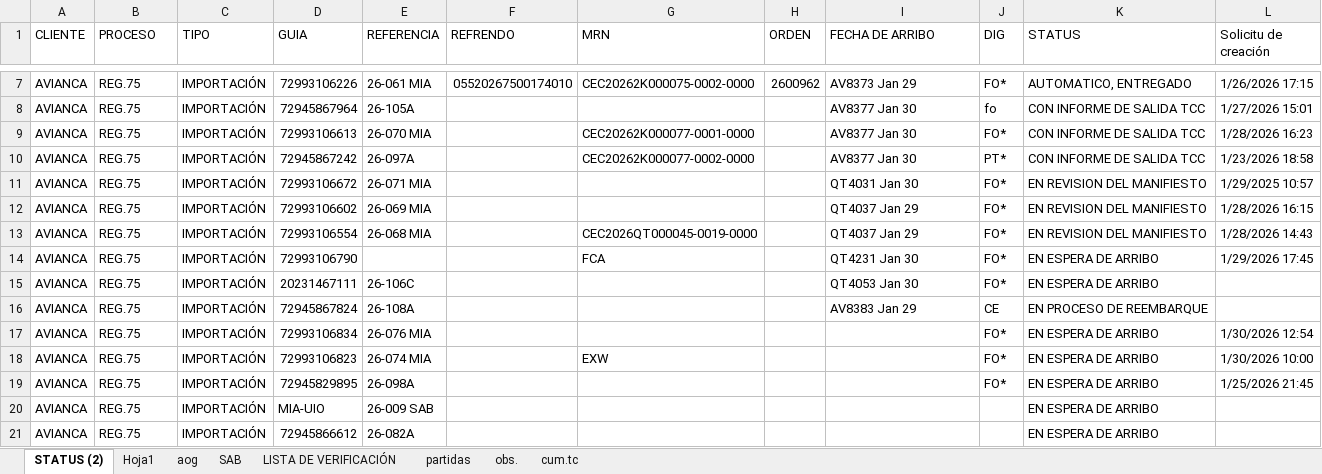
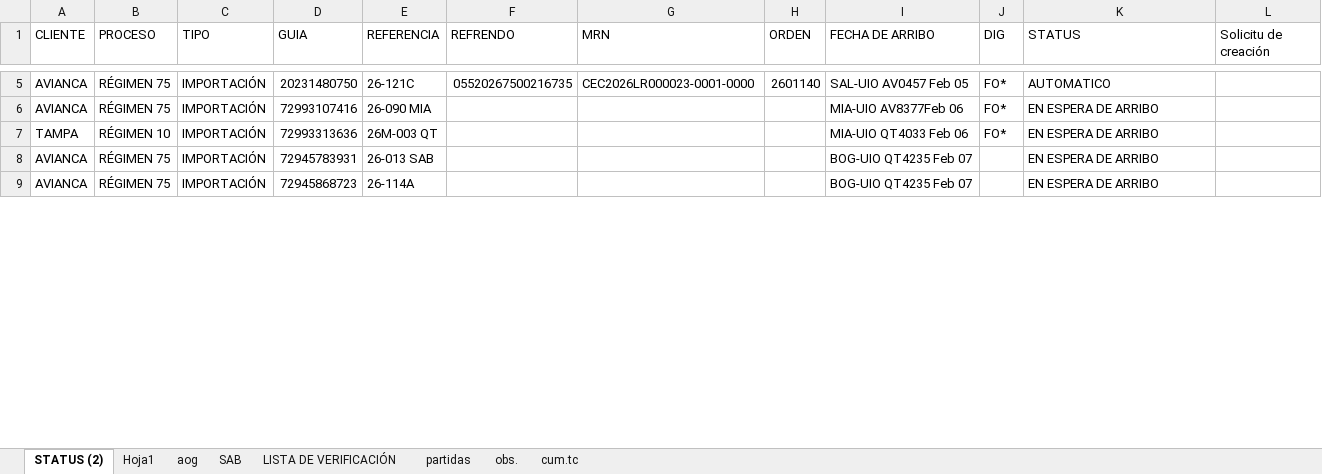
Before and after one commit to frankunicofrank-source/bot-whatsapp-render, an Excel workbook: ESTATUS DIARIO NUEVO.xlsx, sheet STATUS (2), drawn as a sheet; only a part is shown, gaps mark what is left out; values as stored, in another font and other column widths than the file's, no cell formats; conditional formats and table styles not drawn; removed rows and columns are numbered as before the commit, all else as after; the diff covers the shown part only; the diff names each change by its address in the sheet, - before the commit and + after, or states it on an @@ line.

```diff
--- a/ESTATUS DIARIO NUEVO.xlsx (sheet STATUS (2))
+++ b/ESTATUS DIARIO NUEVO.xlsx (sheet STATUS (2))
-B5 (PROCESO): REG.75
+B5 (PROCESO): RÉGIMEN 75
-D5 (GUIA): 72993106226
+D5 (GUIA): 20231480750
-E5 (REFERENCIA): 26-061 MIA
+E5 (REFERENCIA): 26-121C
-F5 (REFRENDO): 05520267500174010
+F5 (REFRENDO): 05520267500216735
-G5 (MRN): CEC20262K000075-0002-0000
+G5 (MRN): CEC2026LR000023-0001-0000
-H5 (ORDEN): 2600962
+H5 (ORDEN): 2601140
-I5 (FECHA DE ARRIBO): AV8373 Jan 29
+I5 (FECHA DE ARRIBO): SAL-UIO AV0457 Feb 05
-K5 (STATUS): AUTOMATICO, ENTREGADO
+K5 (STATUS): AUTOMATICO
-L5 (Solicitu de creación): 1/26/2026 17:15
+L5 (Solicitu de creación): (empty)
-row 8: AVIANCA | REG.75 | IMPORTACIÓN | 72945867964 | 26-105A |  |  |  | AV8377 Jan 30 | fo | CON INFORME DE SALIDA TCC | 1/27/2026 15:01
-row 9: AVIANCA | REG.75 | IMPORTACIÓN | 72993106613 | 26-070 MIA |  | CEC20262K000077-0001-0000 |  | AV8377 Jan 30 | FO* | CON INFORME DE SALIDA TCC | 1/28/2026 16:23
-row 10: AVIANCA | REG.75 | IMPORTACIÓN | 72945867242 | 26-097A |  | CEC20262K000077-0002-0000 |  | AV8377 Jan 30 | PT* | CON INFORME DE SALIDA TCC | 1/23/2026 18:58
-row 11: AVIANCA | REG.75 | IMPORTACIÓN | 72993106672 | 26-071 MIA |  |  |  | QT4031 Jan 30 | FO* | EN REVISION DEL MANIFIESTO | 1/29/2025 10:57
-row 12: AVIANCA | REG.75 | IMPORTACIÓN | 72993106602 | 26-069 MIA |  |  |  | QT4037 Jan 29 | FO* | EN REVISION DEL MANIFIESTO | 1/28/2026 16:15
-row 13: AVIANCA | REG.75 | IMPORTACIÓN | 72993106554 | 26-068 MIA |  | CEC2026QT000045-0019-0000 |  | QT4037 Jan 29 | FO* | EN REVISION DEL MANIFIESTO | 1/28/2026 14:43
-row 14: AVIANCA | REG.75 | IMPORTACIÓN | 72993106790 |  |  | FCA |  | QT4231 Jan 30 | FO* | EN ESPERA DE ARRIBO | 1/29/2026 17:45
-B6 (PROCESO): REG.75
+B6 (PROCESO): RÉGIMEN 75
-D6 (GUIA): 20231467111
+D6 (GUIA): 72993107416
-E6 (REFERENCIA): 26-106C
+E6 (REFERENCIA): 26-090 MIA
-I6 (FECHA DE ARRIBO): QT4053 Jan 30
+I6 (FECHA DE ARRIBO): MIA-UIO AV8377Feb 06
-row 16: AVIANCA | REG.75 | IMPORTACIÓN | 72945867824 | 26-108A |  |  |  | AV8383 Jan 29 | CE | EN PROCESO DE REEMBARQUE
-row 17: AVIANCA | REG.75 | IMPORTACIÓN | 72993106834 | 26-076 MIA |  |  |  |  | FO* | EN ESPERA DE ARRIBO | 1/30/2026 12:54
-row 18: AVIANCA | REG.75 | IMPORTACIÓN | 72993106823 | 26-074 MIA |  | EXW |  |  | FO* | EN ESPERA DE ARRIBO | 1/30/2026 10:00
-row 19: AVIANCA | REG.75 | IMPORTACIÓN | 72945829895 | 26-098A |  |  |  |  | FO* | EN ESPERA DE ARRIBO | 1/25/2026 21:45
+row 7: TAMPA | RÉGIMEN 10 | IMPORTACIÓN | 72993313636 | 26M-003 QT |  |  |  | MIA-UIO QT4033 Feb 06 | FO* | EN ESPERA DE ARRIBO
-B8:B9 (PROCESO): REG.75
+B8:B9 (PROCESO): RÉGIMEN 75
-D8 (GUIA): MIA-UIO
+D8 (GUIA): 72945783931
-E8 (REFERENCIA): 26-009 SAB
+E8 (REFERENCIA): 26-013 SAB
-I8:I9 (FECHA DE ARRIBO): (empty)
+I8:I9 (FECHA DE ARRIBO): BOG-UIO QT4235 Feb 07
-D9 (GUIA): 72945866612
+D9 (GUIA): 72945868723
-E9 (REFERENCIA): 26-082A
+E9 (REFERENCIA): 26-114A
```
Also changed, not shown: 11 added rows, 87 removed rows and 60 edited cells elsewhere in this sheet, cell formats.
